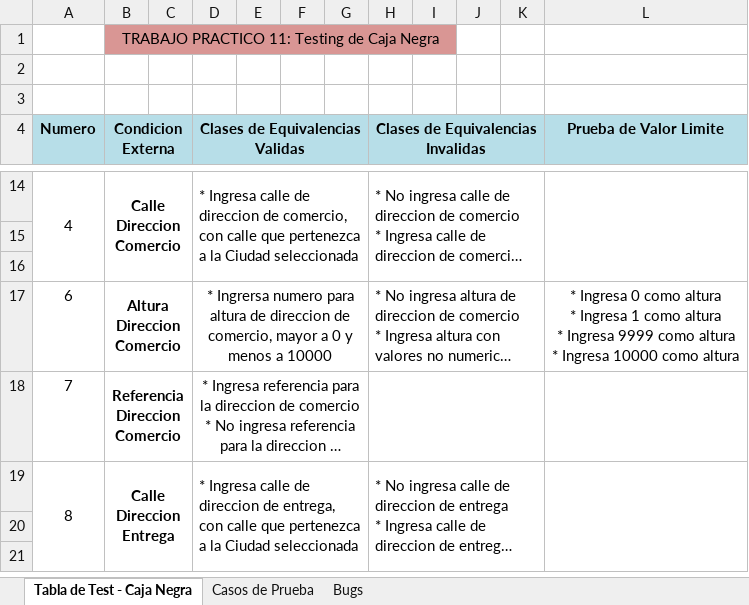
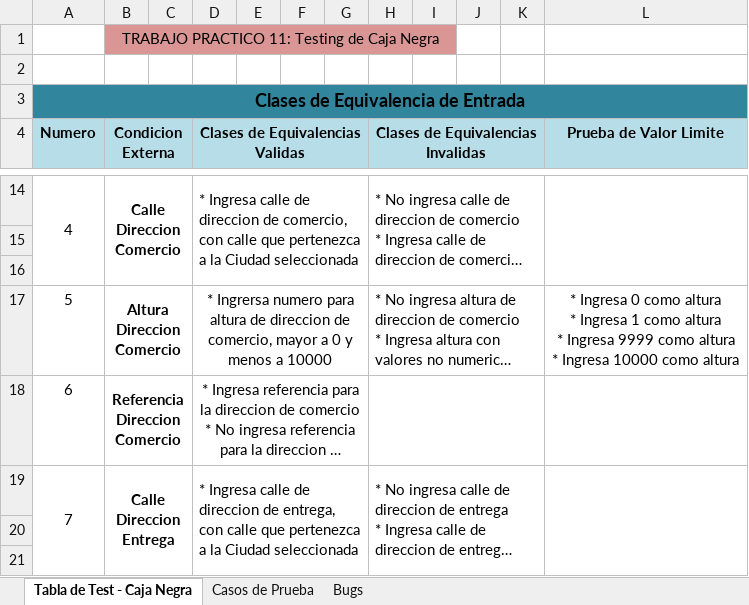
Before and after one commit to OctavioSardi/ISW-Grupo2-4K2-2022, an Excel workbook: Practico/TPs/TP11/Resolucion-TP11-Ezequiel.xlsx, sheet Tabla de Test - Caja Negra, drawn as a sheet; only a part is shown, gaps mark what is left out; long unchanged cells end in …; values as stored, in another font and other column widths than the file's, no borders; the diff covers the shown part only; the diff names each change by its address in the sheet, - before the commit and + after, or states it on an @@ line.

```diff
--- a/Practico/TPs/TP11/Resolucion-TP11-Ezequiel.xlsx (sheet Tabla de Test - Caja Negra)
+++ b/Practico/TPs/TP11/Resolucion-TP11-Ezequiel.xlsx (sheet Tabla de Test - Caja Negra)
-A3 (Numero): (empty)
+A3 (Numero): Clases de Equivalencia de Entrada
-A3:L3 fill: none
+A3:L3 fill: #31859C
+A3:L3 merged
-A17 (Numero): 6
+A17 (Numero): 5
-A18 (Numero): 7
+A18 (Numero): 6
-A19 (Numero): 8
+A19 (Numero): 7
```
Also changed, not shown: 6 added rows, 4 edited cells and merged cells elsewhere in this sheet, sheet Casos de Prueba, 2 other files.
